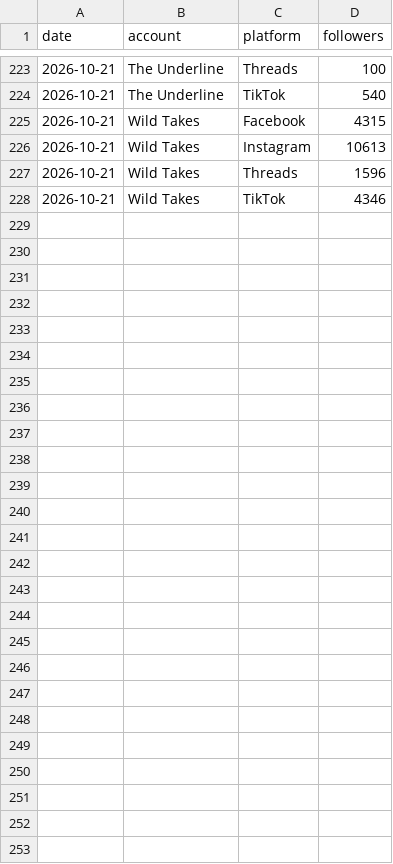
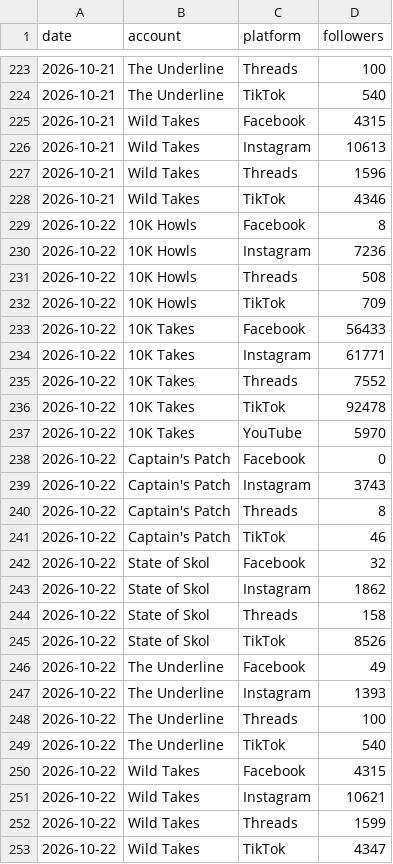
Before and after one commit to 10000takes/10k-takes-data, a CSV file: followers.csv, drawn as a sheet; only a part is shown, gaps mark what is left out.

```diff
--- a/followers.csv
+++ b/followers.csv
@@ -228 +228,26 @@ date,account,platform,followers
 2026-10-21,Wild Takes,TikTok,4346
+2026-10-22,10K Howls,Facebook,8
+2026-10-22,10K Howls,Instagram,7236
+2026-10-22,10K Howls,Threads,508
+2026-10-22,10K Howls,TikTok,709
+2026-10-22,10K Takes,Facebook,56433
+2026-10-22,10K Takes,Instagram,61771
+2026-10-22,10K Takes,Threads,7552
+2026-10-22,10K Takes,TikTok,92478
+2026-10-22,10K Takes,YouTube,5970
+2026-10-22,Captain's Patch,Facebook,0
+2026-10-22,Captain's Patch,Instagram,3743
+2026-10-22,Captain's Patch,Threads,8
+2026-10-22,Captain's Patch,TikTok,46
+2026-10-22,State of Skol,Facebook,32
+2026-10-22,State of Skol,Instagram,1862
+2026-10-22,State of Skol,Threads,158
+2026-10-22,State of Skol,TikTok,8526
+2026-10-22,The Underline,Facebook,49
+2026-10-22,The Underline,Instagram,1393
+2026-10-22,The Underline,Threads,100
+2026-10-22,The Underline,TikTok,540
+2026-10-22,Wild Takes,Facebook,4315
+2026-10-22,Wild Takes,Instagram,10621
+2026-10-22,Wild Takes,Threads,1599
+2026-10-22,Wild Takes,TikTok,4347
```
Also changed, not shown: metrics.csv.
